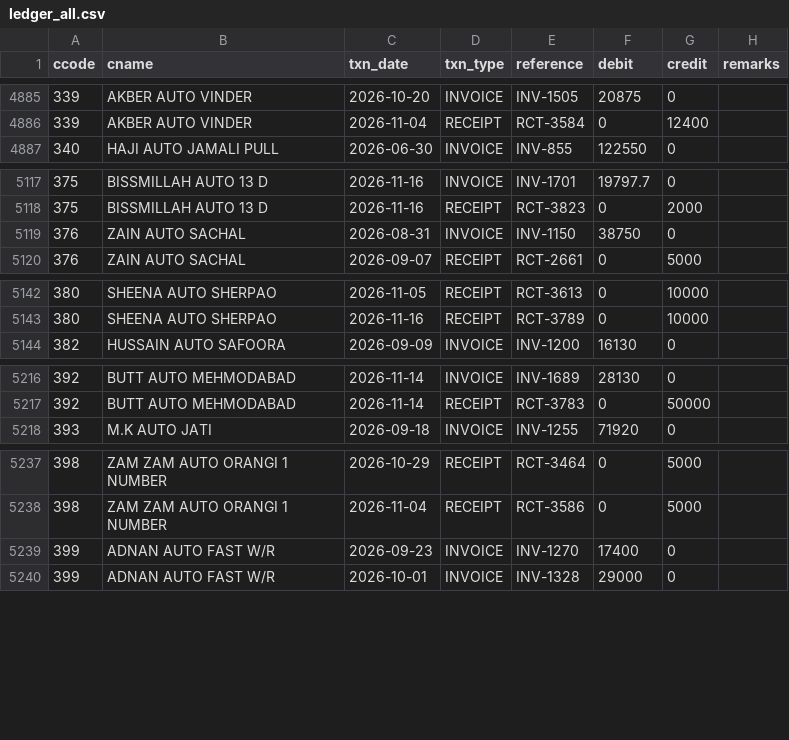
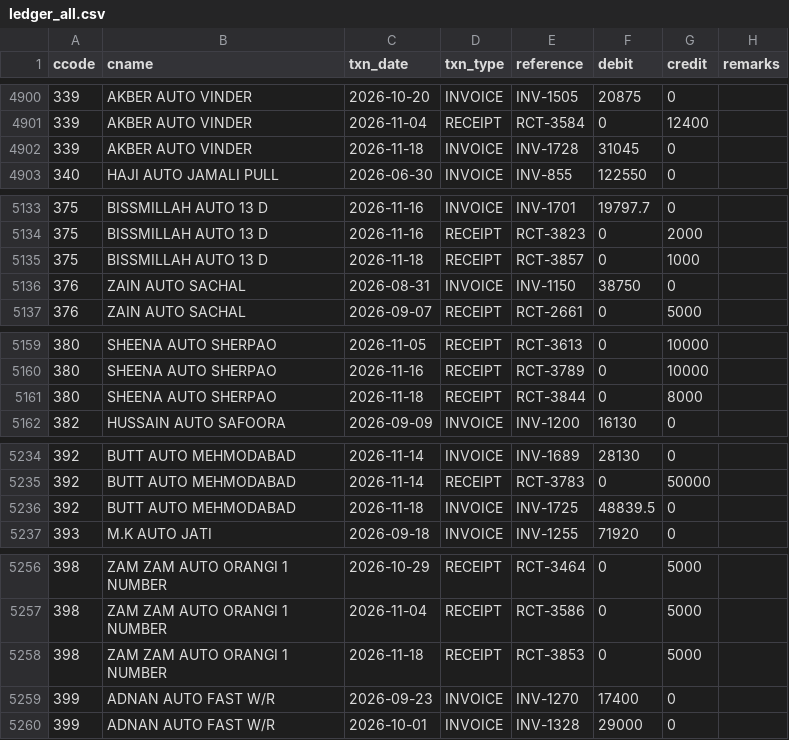
Before and after one commit to ahmedvohrra/zip1_naveed_daily_EXPORT, a CSV file: ledger_all.csv, drawn as a sheet; only a part is shown, gaps mark what is left out; the diff covers the shown part only; the diff names each change by its address in the sheet, - before the commit and + after, or states it on an @@ line.

```diff
--- a/ledger_all.csv
+++ b/ledger_all.csv
+row 4902: 339 | AKBER AUTO VINDER | 2026-11-18 | INVOICE | INV-1728 | 31045 | 0
+row 5135: 375 | BISSMILLAH AUTO 13 D | 2026-11-18 | RECEIPT | RCT-3857 | 0 | 1000
+row 5161: 380 | SHEENA AUTO SHERPAO | 2026-11-18 | RECEIPT | RCT-3844 | 0 | 8000
+row 5236: 392 | BUTT AUTO MEHMODABAD | 2026-11-18 | INVOICE | INV-1725 | 48839.5 | 0
+row 5258: 398 | ZAM ZAM AUTO ORANGI 1 NUMBER | 2026-11-18 | RECEIPT | RCT-3853 | 0 | 5000
```
Also changed, not shown: 22 added rows elsewhere in this file, invoice_lines.csv, ledger_naveed.csv, 20 other files.
